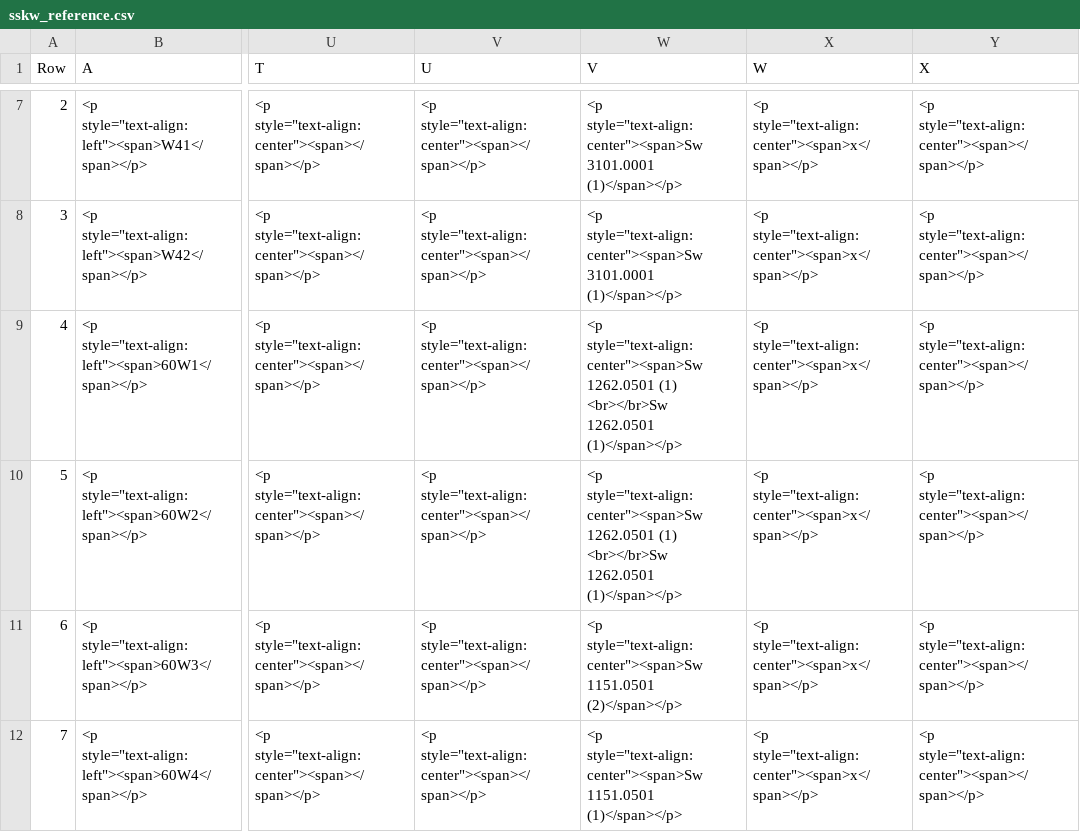
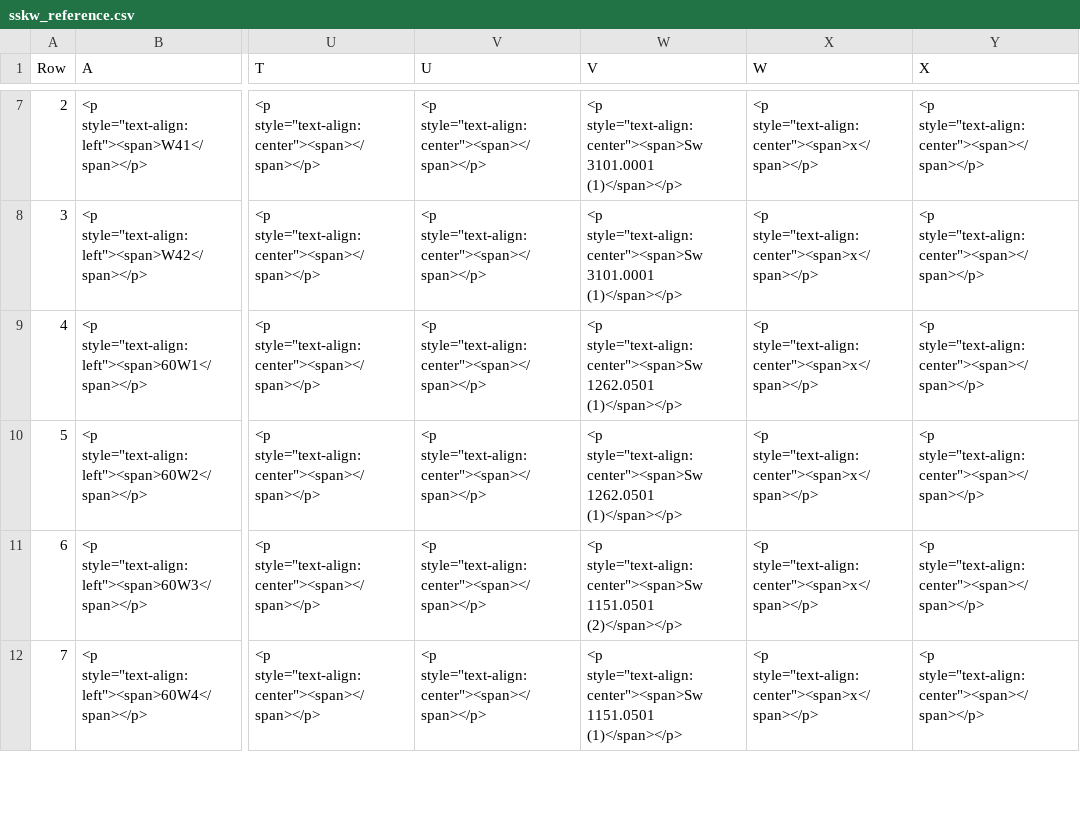
Before and after one commit to eclipse-set/set, a CSV file: java/bundles/org.eclipse.set.swtbot/test_res/table_reference/sskw_reference.csv, drawn as a sheet; only a part is shown, gaps mark what is left out; ↵ is a line break in a cell; the diff names each change by its address in the sheet, - before the commit and + after, or states it on an @@ line.

```diff
--- a/java/bundles/org.eclipse.set.swtbot/test_res/table_reference/sskw_reference.csv
+++ b/java/bundles/org.eclipse.set.swtbot/test_res/table_reference/sskw_reference.csv
-W9:W10 (V): …style="text-align:center"><span>Sw 1262.0501 (1) ↵ <br></br>Sw 1262.0501 (1)</span></p>
+W9:W10 (V): …style="text-align:center"><span>Sw 1262.0501 (1)</span></p>
```
Also changed, not shown: java/bundles/org.eclipse.set.swtbot/test_res/table_reference/ssln_reference.csv, 1 other file.
